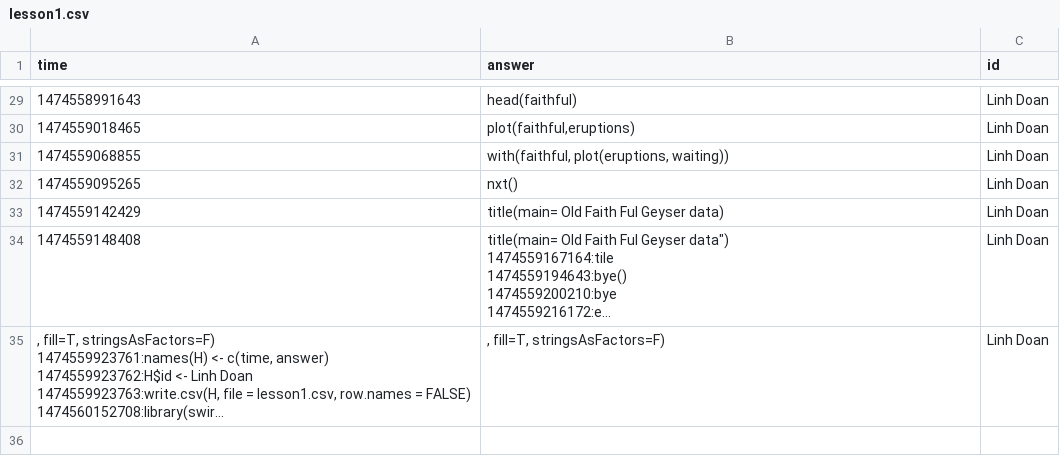
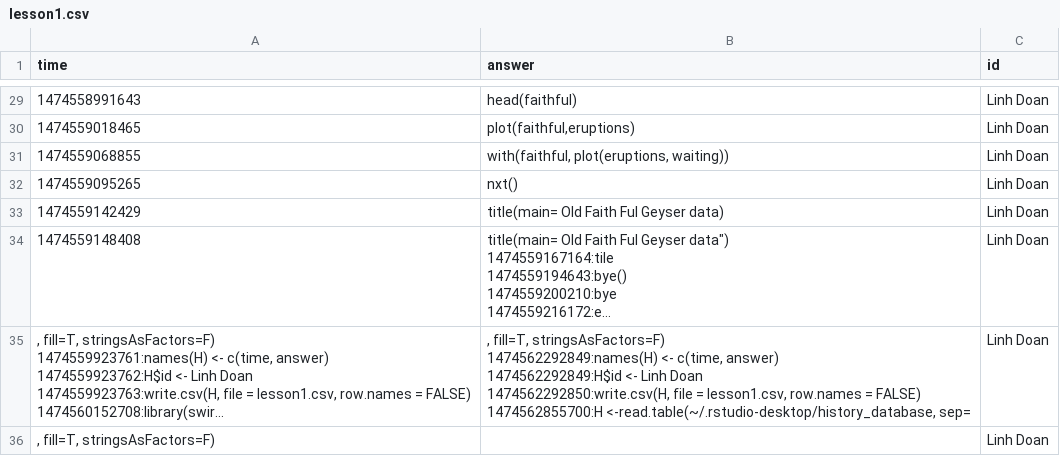
Before and after one commit to core-methods-in-edm/class4, a CSV file: lesson1.csv, drawn as a sheet; only a part is shown, gaps mark what is left out; long unchanged cells end in …; ↵ is a line break in a cell; the diff names each change by its address in the sheet, - before the commit and + after, or states it on an @@ line.

Commit message:
Updating the csv file

```diff
--- a/lesson1.csv
+++ b/lesson1.csv
-B35 (answer): …fill=T, stringsAsFactors=F)
+B35 (answer): …fill=T, stringsAsFactors=F) ↵ 1474562292849:names(H) <- c(time, answer) ↵ 1474562292849:H$id <- Linh Doan ↵ 1474562292850:write.csv(H, file = lesson1.csv, row.names = FALSE) ↵ 1474562855700:H <-read.table(~/.rstudio-desktop/history_database, sep=
+row 36: , fill=T, stringsAsFactors=F) |  | Linh Doan
```
